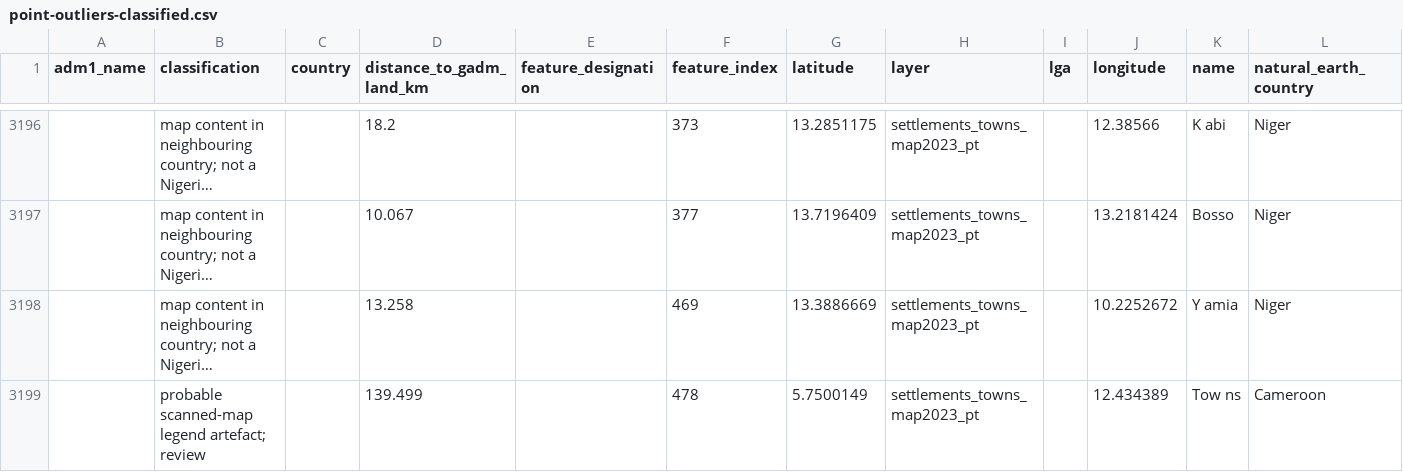
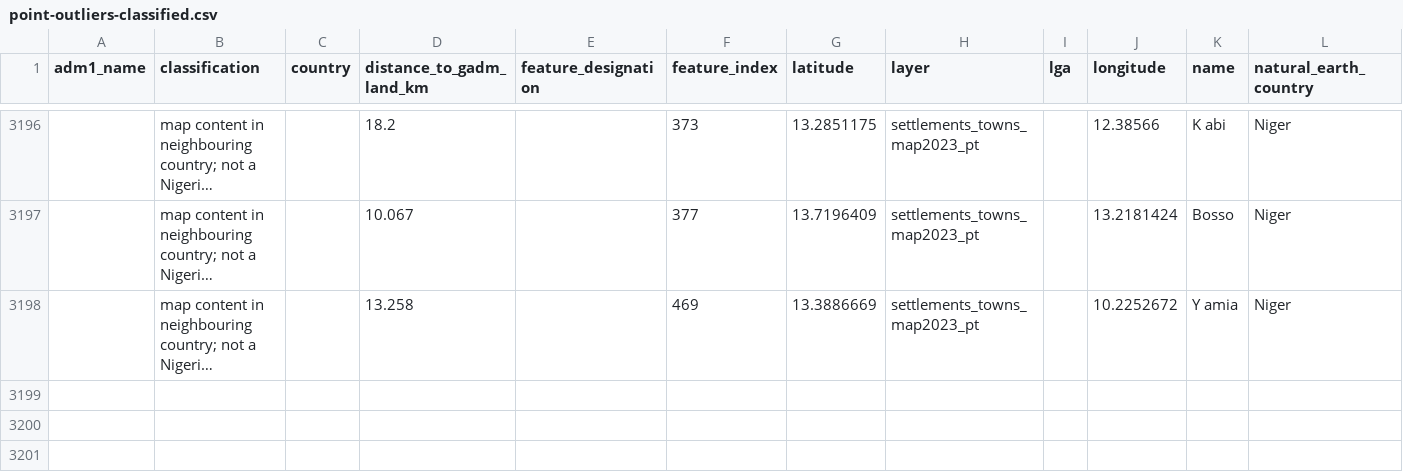
Before and after one commit to MaxiKen/map, a CSV file: docs/geospatial-audit/point-outliers-classified.csv, drawn as a sheet; only a part is shown, gaps mark what is left out; long unchanged cells end in …; rows hold the shown columns only; the diff names each change by its address in the sheet, - before the commit and + after, or states it on an @@ line.

```diff
--- a/docs/geospatial-audit/point-outliers-classified.csv
+++ b/docs/geospatial-audit/point-outliers-classified.csv
-row 3199:  | probable scanned-map legend artefact; review |  | 139.499 |  | 478 | 5.7500149 | settlements_towns_map2023_pt |  | 12.434389 | Tow ns | Cameroon
```
Also changed, not shown: docs/geospatial-audit/layer-review.csv, docs/geospatial-audit/point-outliers-over-10km.csv, 25 other files.
